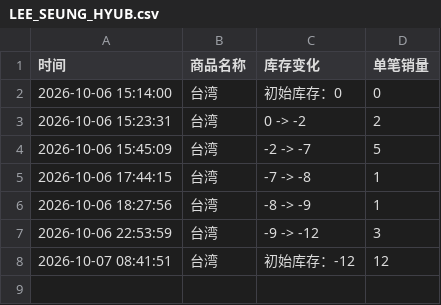
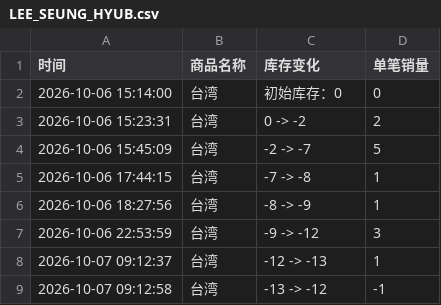
Before and after one commit to Juineii/nflying_km1008, a CSV file: LEE_SEUNG_HYUB.csv, drawn as a sheet.

```diff
--- a/LEE_SEUNG_HYUB.csv
+++ b/LEE_SEUNG_HYUB.csv
@@ -7,2 +7,3 @@
 2026-10-06 22:53:59,台湾,-9 -> -12,3
-2026-10-07 08:41:51,台湾,初始库存：-12,12
+2026-10-07 09:12:37,台湾,-12 -> -13,1
+2026-10-07 09:12:58,台湾,-13 -> -12,-1
```
Also changed, not shown: CHA_HUN.csv.
